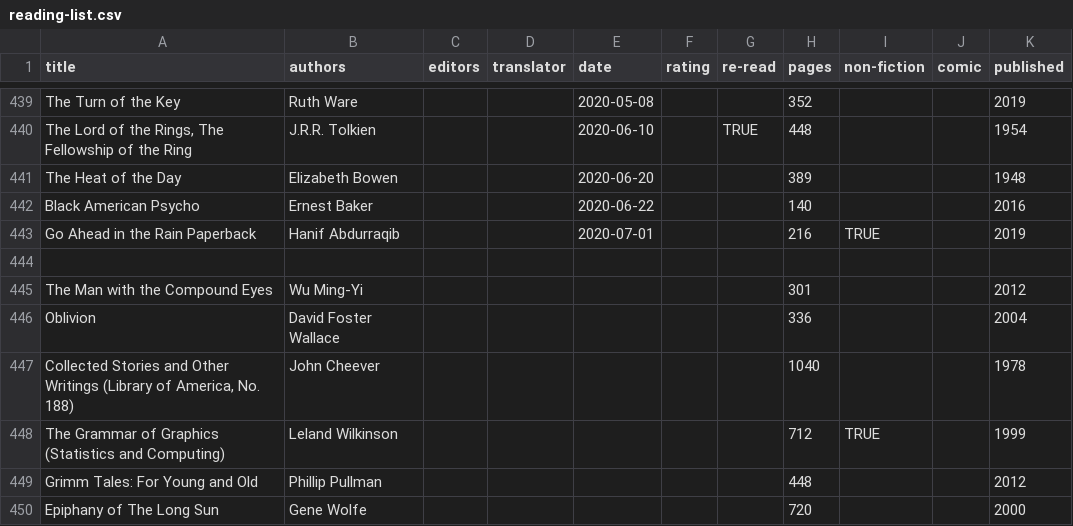
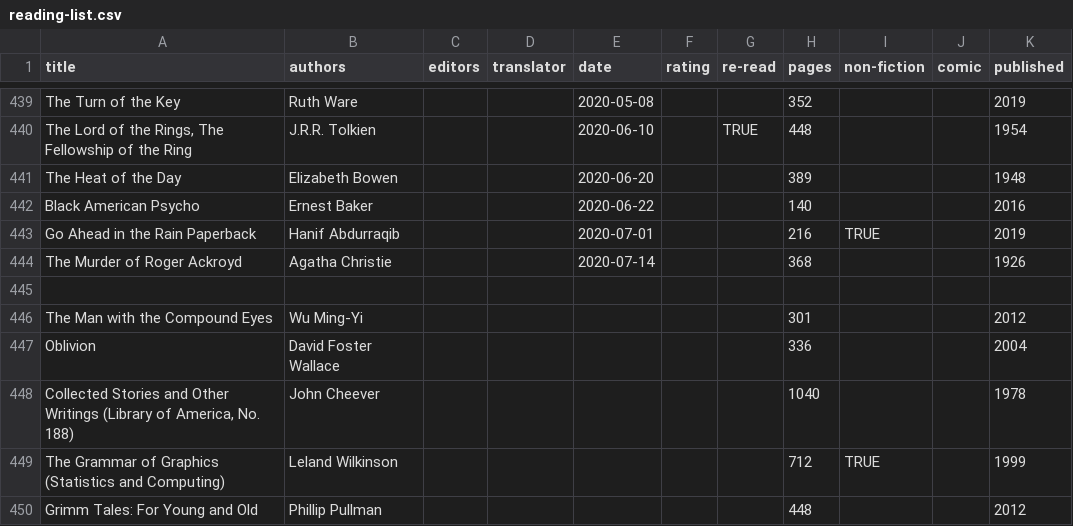
Before and after one commit to tomgp/books, a CSV file: reading-list.csv, drawn as a sheet; only a part is shown, gaps mark what is left out; the shorter side is filled out with more unchanged rows; the diff names each change by its address in the sheet, - before the commit and + after, or states it on an @@ line.

Commit message:
the murder of roger ackroyd

```diff
--- a/reading-list.csv
+++ b/reading-list.csv
+row 444: The Murder of Roger Ackroyd | Agatha Christie |  |  | 2020-07-14 |  |  | 368 |  |  | 1926
```
Also changed, not shown: 1 other file.
